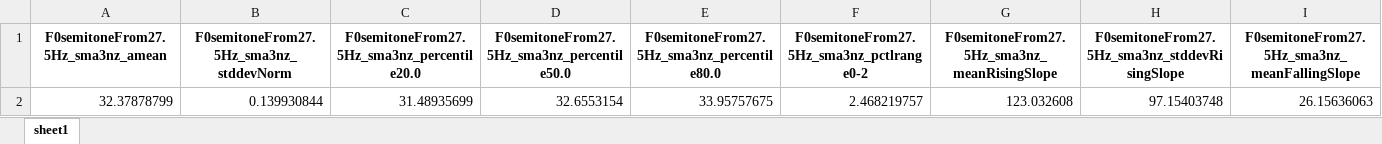
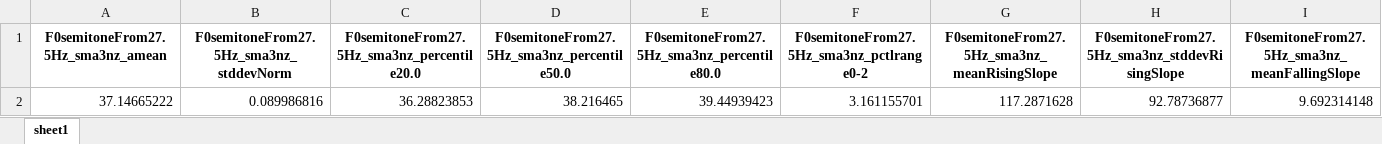
Before and after one commit to dsethia1/pye, an Excel workbook: test.xlsx, sheet sheet1, drawn as a sheet; only a part is shown; values as stored, in another font and other column widths than the file's, no borders; removed rows and columns are numbered as before the commit, all else as after; rows hold the shown columns only; the diff names each change by its address in the sheet, - before the commit and + after, or states it on an @@ line.

```diff
--- a/test.xlsx (sheet sheet1)
+++ b/test.xlsx (sheet sheet1)
-row 2: 32.37878799 | 0.139930844 | 31.48935699 | 32.6553154 | 33.95757675 | 2.468219757 | 123.032608 | 97.15403748 | 26.15636063
+row 2: 37.14665222 | 0.089986816 | 36.28823853 | 38.216465 | 39.44939423 | 3.161155701 | 117.2871628 | 92.78736877 | 9.692314148
```
Also changed, not shown: 4 other files.
